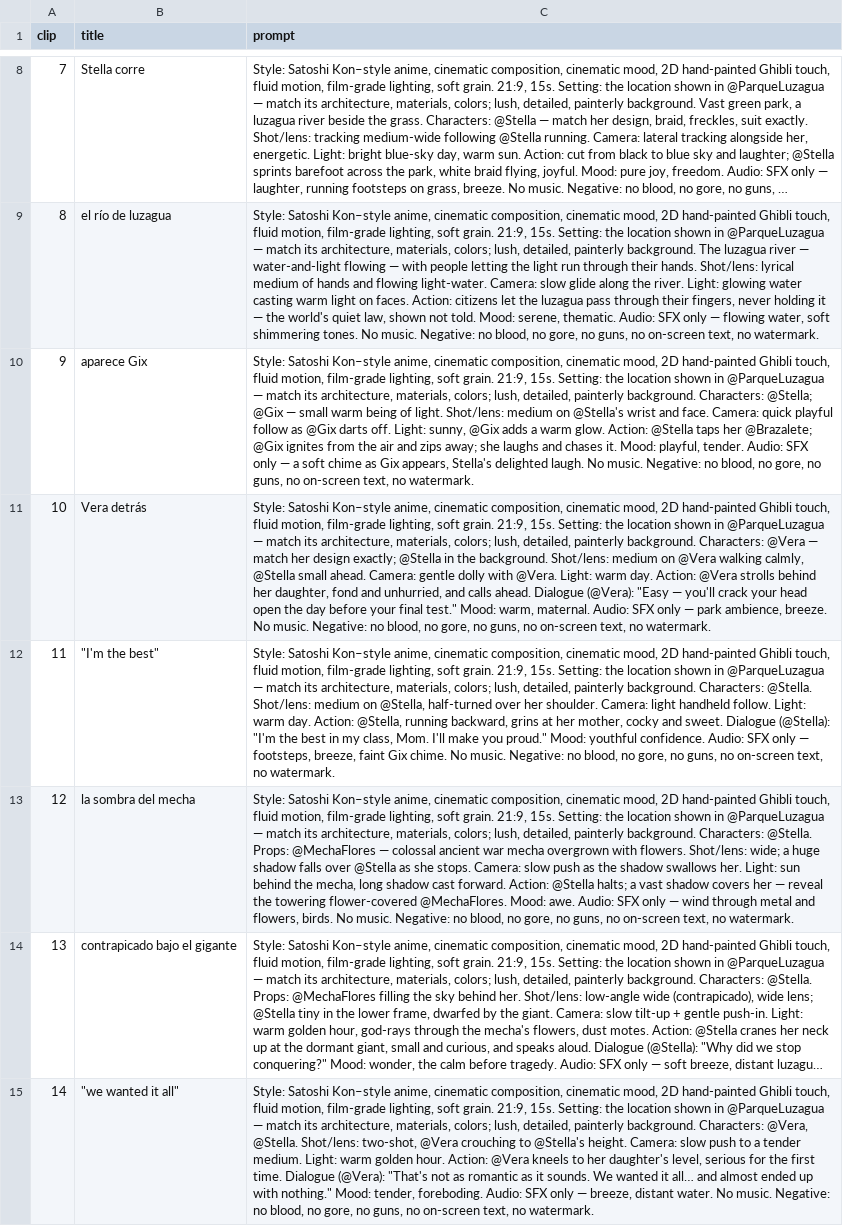
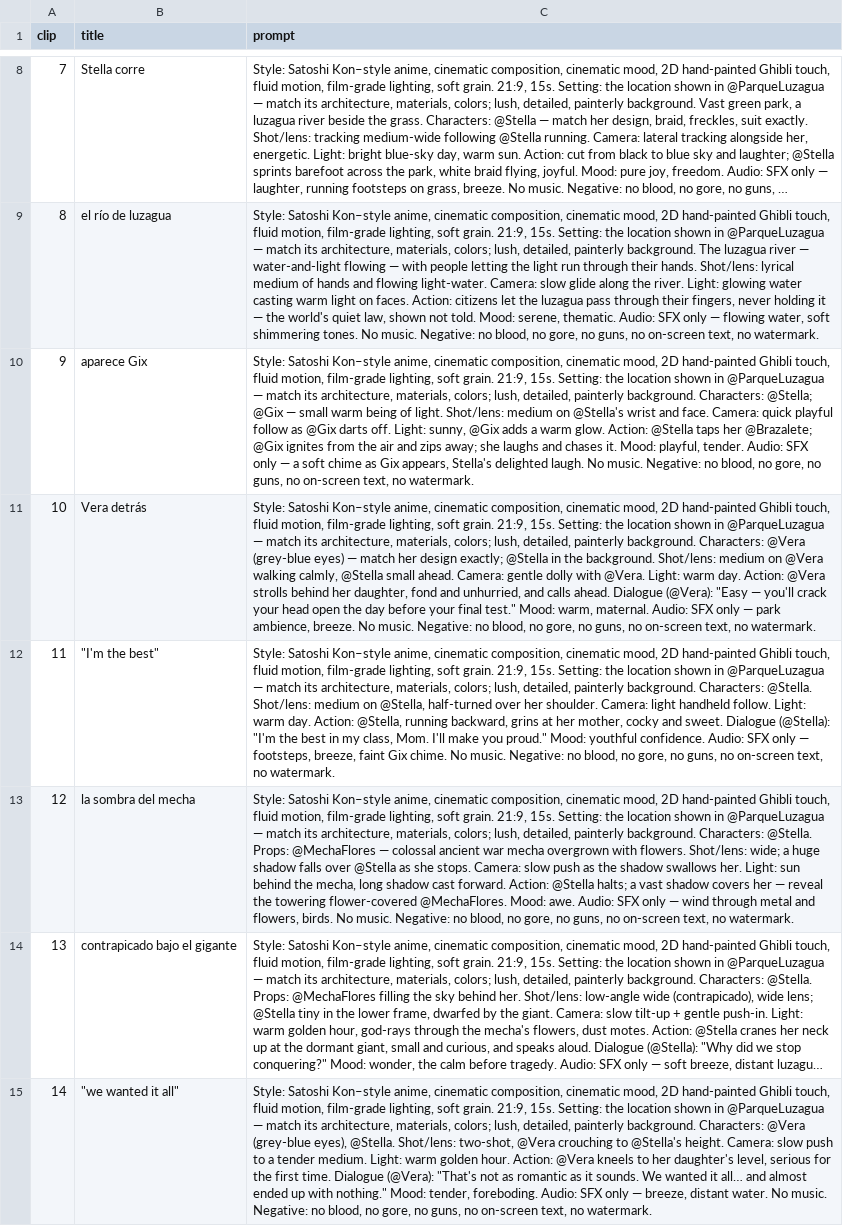
Before and after one commit to giopark4444-commits/stella-, a CSV file: guion/PROMPTS_ACTO1.csv, drawn as a sheet; only a part is shown, gaps mark what is left out; long unchanged cells end in …; the diff covers the shown part only; the diff names each change by its address in the sheet, - before the commit and + after, or states it on an @@ line.

```diff
--- a/guion/PROMPTS_ACTO1.csv
+++ b/guion/PROMPTS_ACTO1.csv
-C11 (prompt): …Characters: @Vera — match…
+C11 (prompt): …Characters: @Vera (grey-blue eyes) — match…
-C15 (prompt): …background. Characters: @Vera, @Stella. Shot/lens:…
+C15 (prompt): …background. Characters: @Vera (grey-blue eyes), @Stella. Shot/lens:…
```
Also changed, not shown: 30 edited cells elsewhere in this file, 2 other files.
